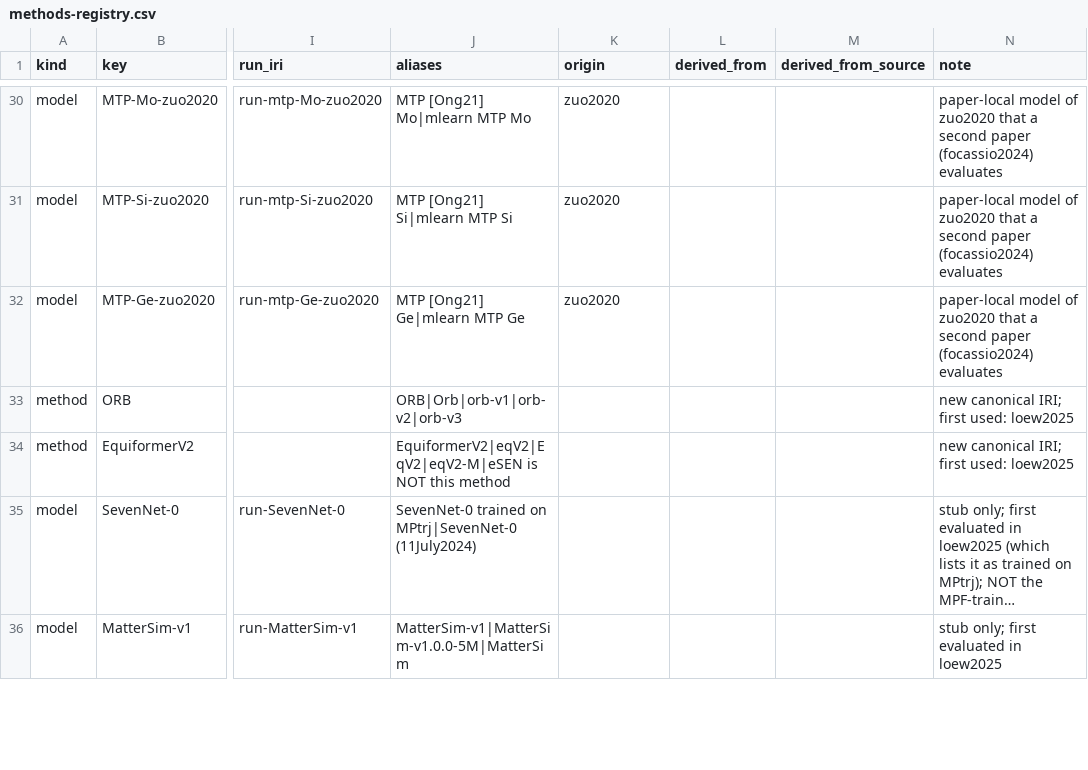
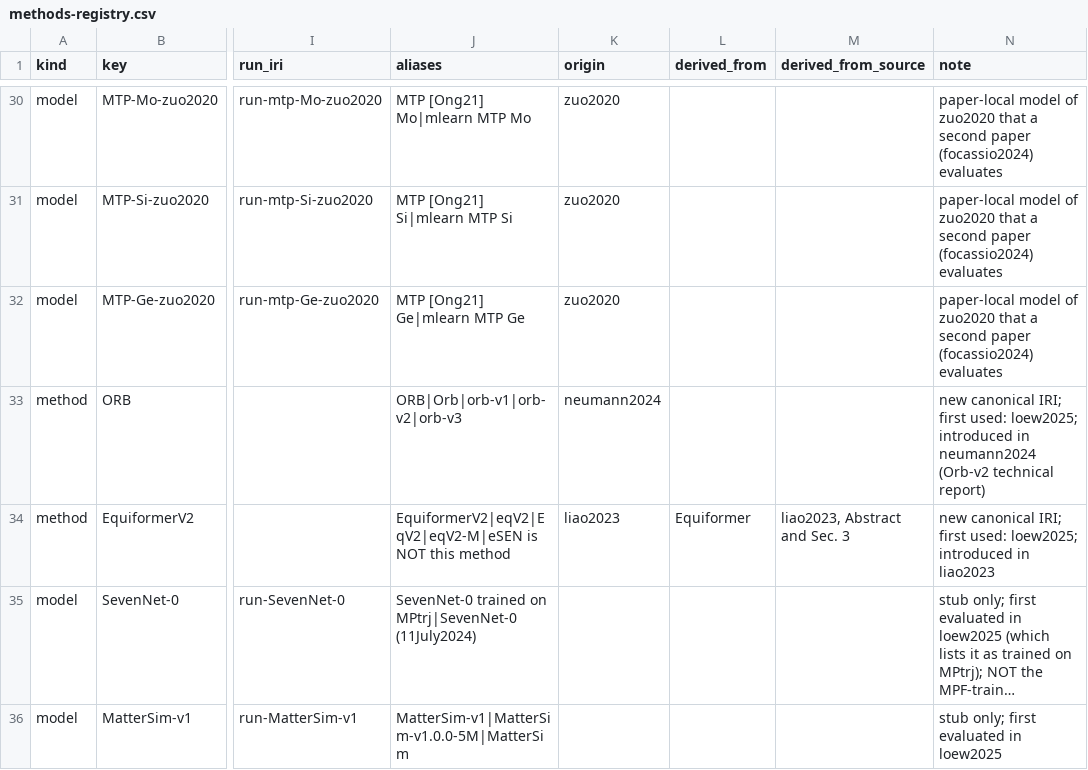
Before and after one commit to danielhz/mlips-ontology, a CSV file: artifacts/kg/methods-registry.csv, drawn as a sheet; only a part is shown, gaps mark what is left out; long unchanged cells end in …; the diff covers the shown part only; the diff names each change by its address in the sheet, - before the commit and + after, or states it on an @@ line.

```diff
--- a/artifacts/kg/methods-registry.csv
+++ b/artifacts/kg/methods-registry.csv
-K33 (origin): (empty)
+K33 (origin): neumann2024
-N33 (note): …first used: loew2025
+N33 (note): …first used: loew2025; introduced in neumann2024 (Orb-v2 technical report)
-K34 (origin): (empty)
+K34 (origin): liao2023
-L34 (derived_from): (empty)
+L34 (derived_from): Equiformer
-M34 (derived_from_source): (empty)
+M34 (derived_from_source): liao2023, Abstract and Sec. 3
-N34 (note): …first used: loew2025
+N34 (note): …first used: loew2025; introduced in liao2023
```
Also changed, not shown: 1 added row and 16 edited cells elsewhere in this file, artifacts/kg/population-log.csv, 26 other files.
